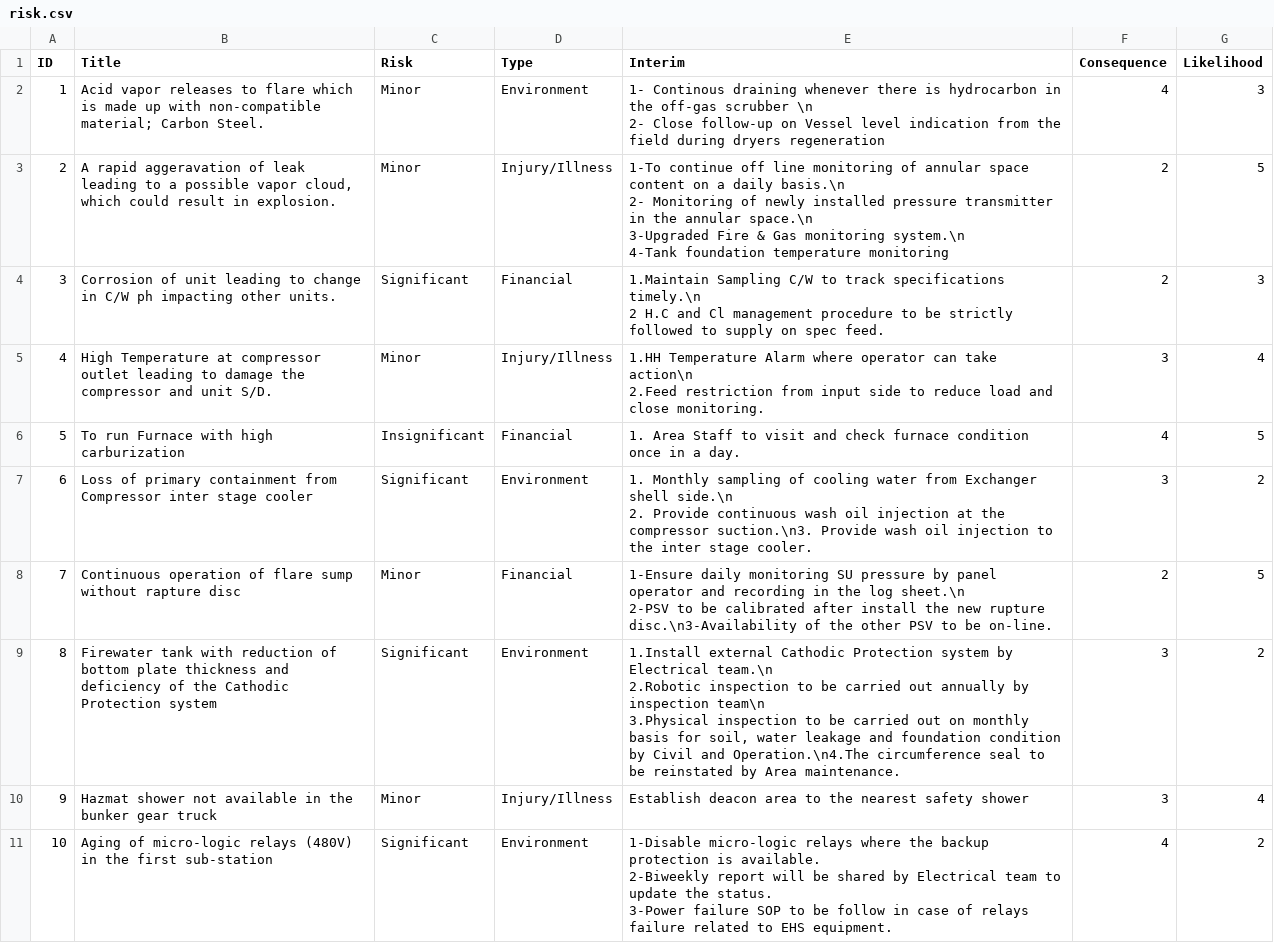
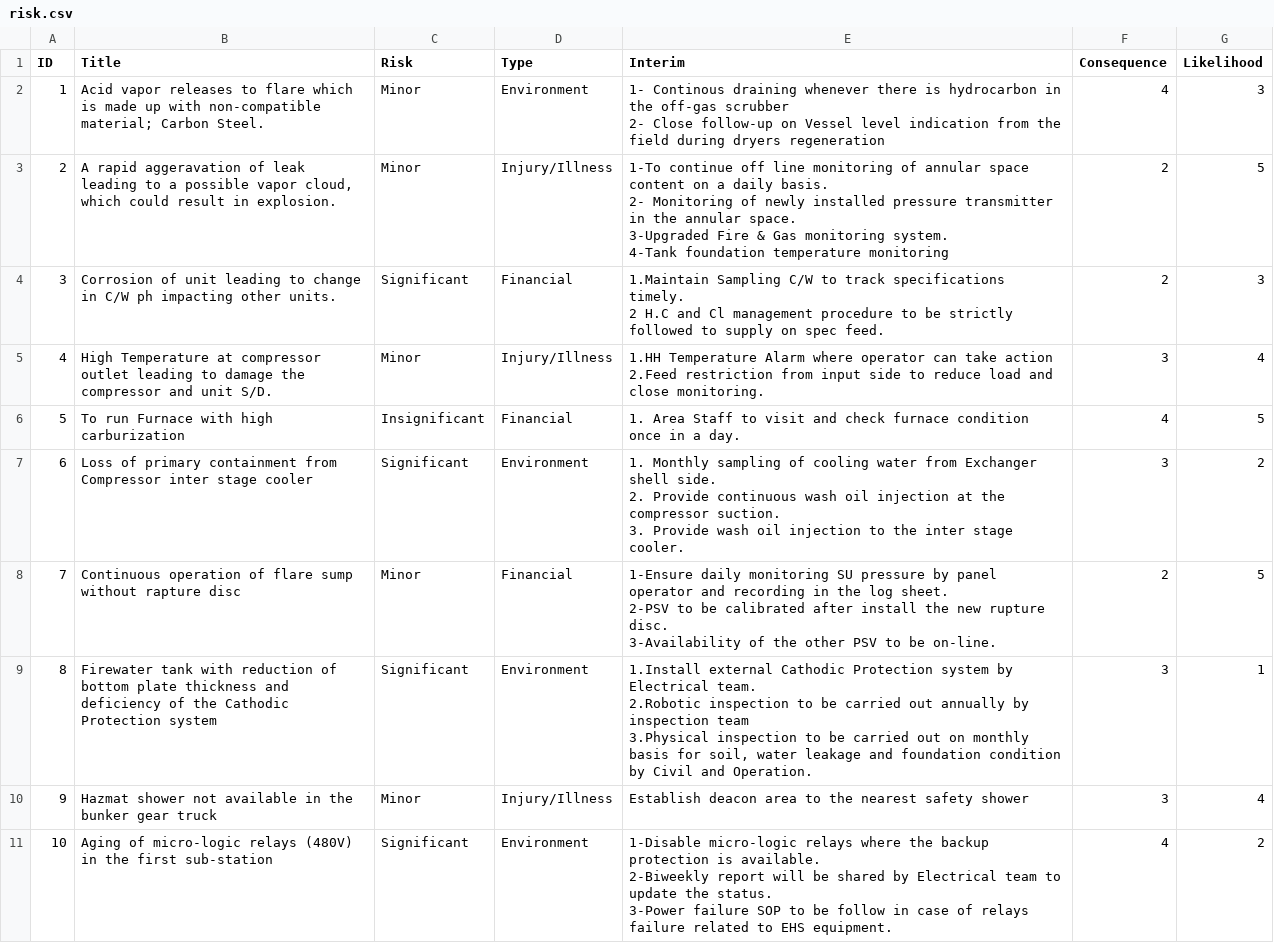
Before and after one commit to Ammar-K/blog, a CSV file: static/files/risk.csv, drawn as a sheet.

```diff
--- a/static/files/risk.csv
+++ b/static/files/risk.csv
@@ -1,21 +1,23 @@
 ID,Title,Risk,Type,Interim,Consequence,Likelihood
-1,Acid vapor releases to flare which is made up with non-compatible material; Carbon Steel.,Minor,Environment,"1- Continous draining whenever there is hydrocarbon in the off-gas scrubber \n
-2- Close follow-up on Vessel level indication from the field during  dryers regeneration",4,3
-2,"A rapid aggeravation of leak leading  to a possible vapor cloud, which could result in explosion.",Minor,Injury/Illness,"1-To continue off line monitoring of annular space content on a daily basis.\n
- 2- Monitoring of newly installed pressure transmitter in the annular space.\n
-3-Upgraded Fire & Gas monitoring system.\n
-4-Tank foundation temperature monitoring
-",2,5
-3,Corrosion of unit leading to change in C/W ph impacting other units.,Significant,Financial,"1.Maintain Sampling C/W to track specifications timely.\n
-2 H.C and Cl management procedure to be strictly followed to supply on spec feed.",2,3
-4,High Temperature at compressor outlet leading to damage the compressor and unit S/D.,Minor,Injury/Illness,"1.HH Temperature Alarm where operator can take action\n
-2.Feed restriction from input side to reduce load and close monitoring.",3,4
+1,Acid vapor releases to flare which is made up with non-compatible material; Carbon Steel.,Minor,Environment,"1- Continous draining whenever there is hydrocarbon in the off-gas scrubber
+2- Close follow-up on Vessel level indication from the field during  dryers regeneration",4,3
+2,"A rapid aggeravation of leak leading  to a possible vapor cloud, which could result in explosion.",Minor,Injury/Illness,"1-To continue off line monitoring of annular space content on a daily basis.
+ 2- Monitoring of newly installed pressure transmitter in the annular space.
+3-Upgraded Fire & Gas monitoring system.
+4-Tank foundation temperature monitoring
+",2,5
+3,Corrosion of unit leading to change in C/W ph impacting other units.,Significant,Financial,"1.Maintain Sampling C/W to track specifications timely.
+2 H.C and Cl management procedure to be strictly followed to supply on spec feed.",2,3
+4,High Temperature at compressor outlet leading to damage the compressor and unit S/D.,Minor,Injury/Illness,"1.HH Temperature Alarm where operator can take action
+2.Feed restriction from input side to reduce load and close monitoring.",3,4
 5,To run Furnace with high carburization ,Insignificant,Financial, 1. Area Staff to visit and check furnace condition once in a day.,4,5
-6,Loss of primary containment  from Compressor inter stage cooler,Significant,Environment,"1. Monthly sampling of cooling water from Exchanger shell side.\n
-2. Provide continuous wash oil injection at the compressor suction.\n3. Provide wash oil injection to the inter stage cooler.",3,2
-7,Continuous operation of flare sump without rapture disc,Minor,Financial,"1-Ensure daily monitoring SU pressure by panel operator and recording in the log sheet.\n
-2-PSV to be calibrated after install the new rupture disc.\n3-Availability of the other PSV to be on-line.",2,5
-8,Firewater tank with reduction of bottom plate thickness and deficiency of the Cathodic Protection system ,Significant,Environment,"1.Install external Cathodic Protection system by Electrical team.\n
-2.Robotic inspection to be carried out annually by inspection team\n
-3.Physical inspection to be carried out on monthly basis for soil, water leakage  and foundation condition by Civil and Operation.\n4.The circumference seal to be reinstated by Area maintenance.  ",3,2
+6,Loss of primary containment  from Compressor inter stage cooler,Significant,Environment,"1. Monthly sampling of cooling water from Exchanger shell side.
+2. Provide continuous wash oil injection at the compressor suction.
+3. Provide wash oil injection to the inter stage cooler.",3,2
+7,Continuous operation of flare sump without rapture disc,Minor,Financial,"1-Ensure daily monitoring SU pressure by panel operator and recording in the log sheet.
+2-PSV to be calibrated after install the new rupture disc.
+3-Availability of the other PSV to be on-line.",2,5
+8,Firewater tank with reduction of bottom plate thickness and deficiency of the Cathodic Protection system ,Significant,Environment,"1.Install external Cathodic Protection system by Electrical team.
+2.Robotic inspection to be carried out annually by inspection team
+3.Physical inspection to be carried out on monthly basis for soil, water leakage  and foundation condition by Civil and Operation.  ",3,1
 9,Hazmat shower not available in the bunker gear truck,Minor,Injury/Illness,"
```
Also changed, not shown: 16 other files.
